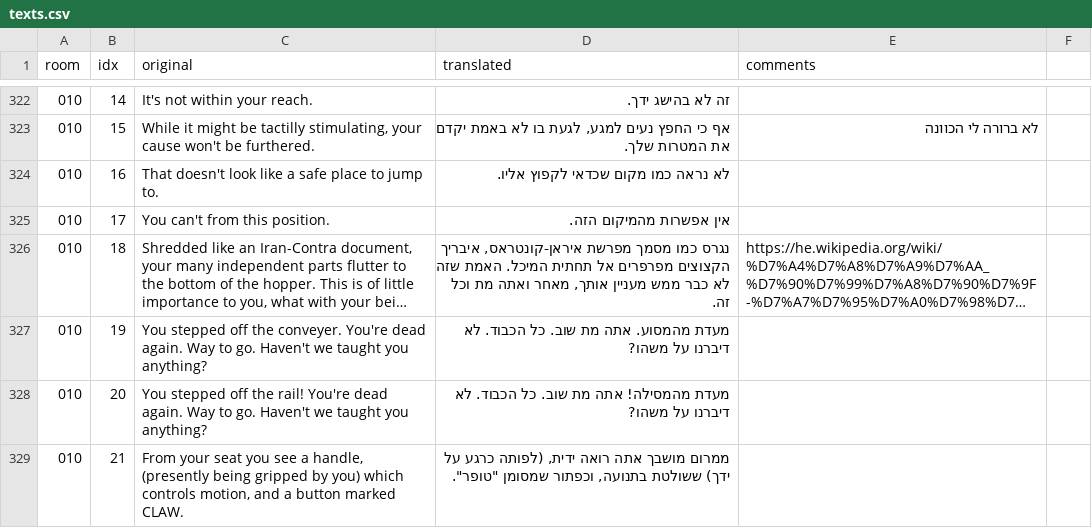
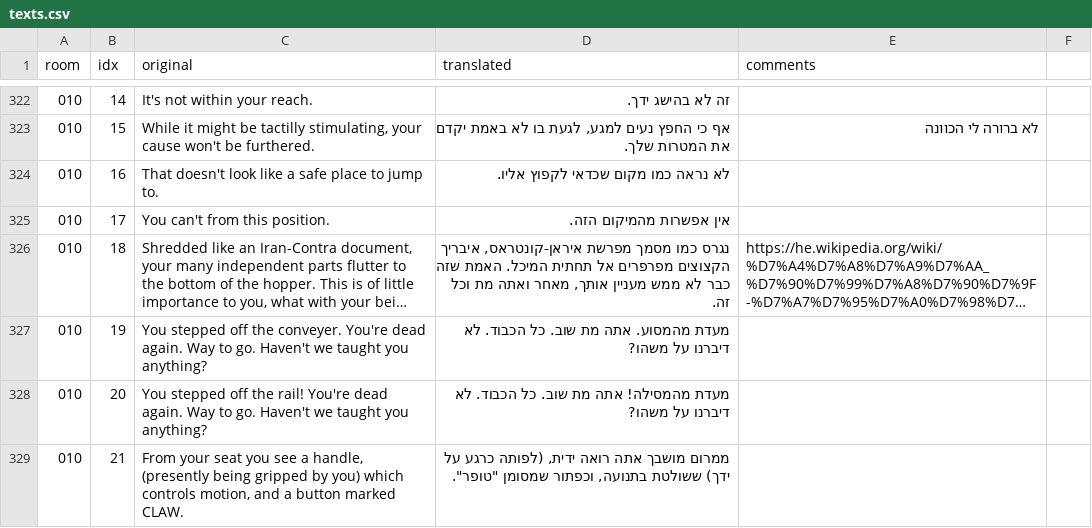
Before and after one commit to adventurebrew/HebrewAdventure, a CSV file: sq3/PATCHES/texts.csv, drawn as a sheet; only a part is shown, gaps mark what is left out; long unchanged cells end in …; the diff names each change by its address in the sheet, - before the commit and + after, or states it on an @@ line.

Commit message:
Update texts.csv
Small fix: "לא כבר" --> "כבר לא"

```diff
--- a/sq3/PATCHES/texts.csv
+++ b/sq3/PATCHES/texts.csv
-D326 (translated): …האמת שזה לא כבר ממש מעניין…
+D326 (translated): …האמת שזה כבר לא ממש מעניין…
```
